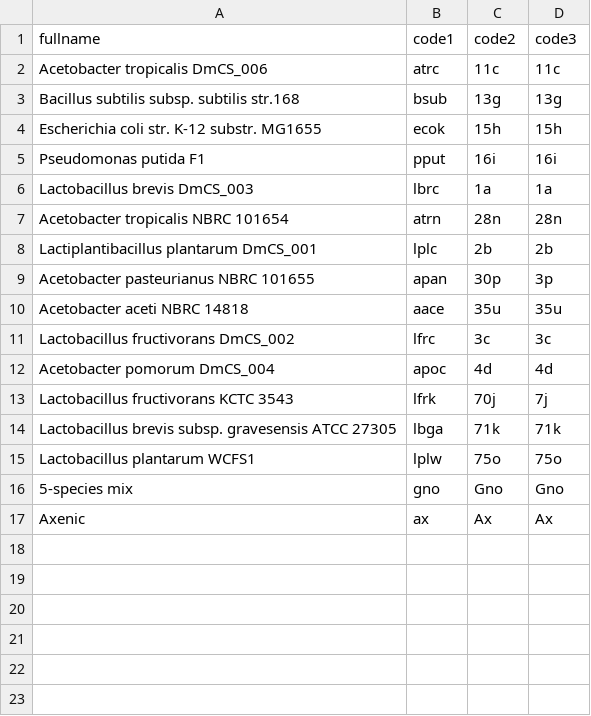
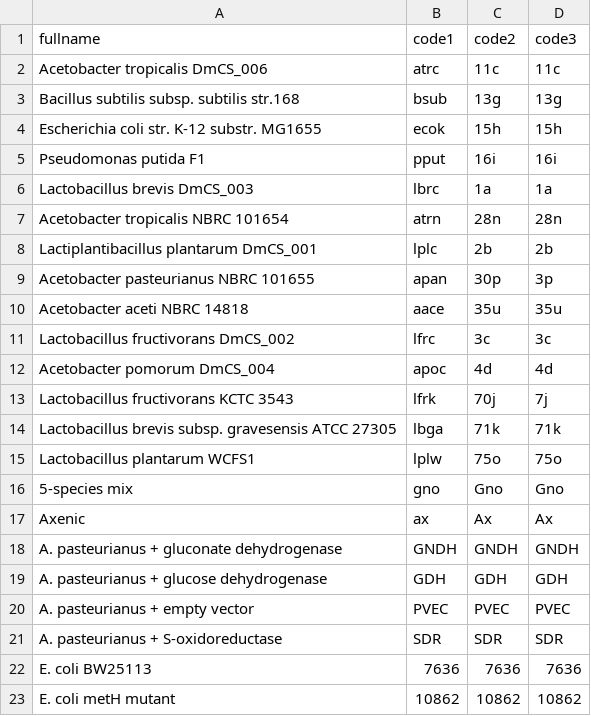
Before and after one commit to johnchaston/dros_fit, a CSV file: lookup_code.csv, drawn as a sheet.

Commit message:
Update lookup_code.csv

```diff
--- a/lookup_code.csv
+++ b/lookup_code.csv
@@ -17 +17,7 @@ Lactobacillus plantarum WCFS1,lplw,75o,75o
 Axenic,ax,Ax,Ax
+A. pasteurianus + gluconate dehydrogenase ,GNDH,GNDH,GNDH
+A. pasteurianus + glucose dehydrogenase,GDH,GDH,GDH
+A. pasteurianus + empty vector,PVEC,PVEC,PVEC
+A. pasteurianus + S-oxidoreductase,SDR,SDR,SDR
+E. coli BW25113,7636,7636,7636
+E. coli metH mutant,10862,10862,10862
```
